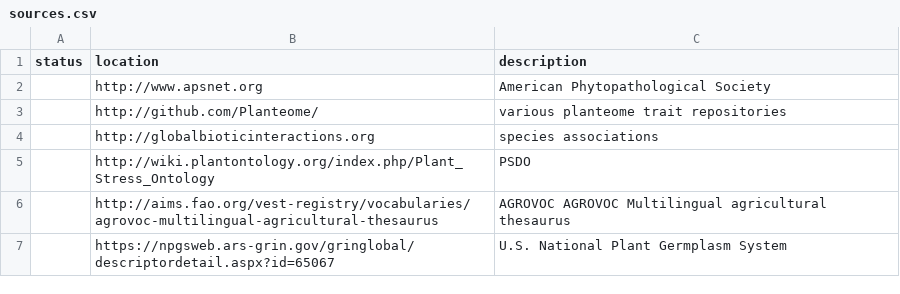
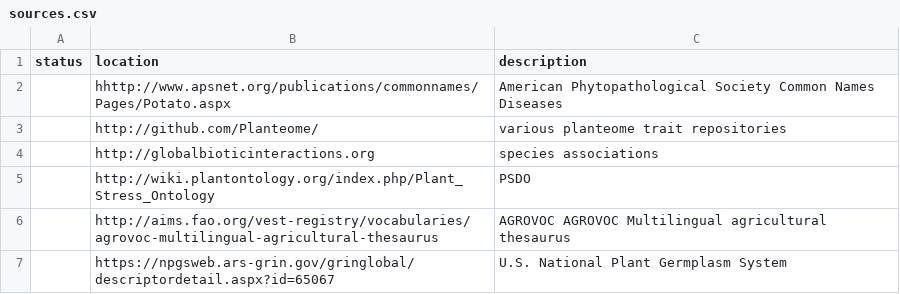
Before and after one commit to Planteome/samara, a CSV file: sources.csv, drawn as a sheet; removed rows and columns are numbered as before the commit, all else as after; the diff names each change by its address in the sheet, - before the commit and + after, or states it on an @@ line.

Commit message:
Update sources.csv

```diff
--- a/sources.csv
+++ b/sources.csv
-row 2:  | http://www.apsnet.org | American Phytopathological Society
+row 2:  | hhttp://www.apsnet.org/publications/commonnames/Pages/Potato.aspx | American Phytopathological Society Common Names Diseases
```
